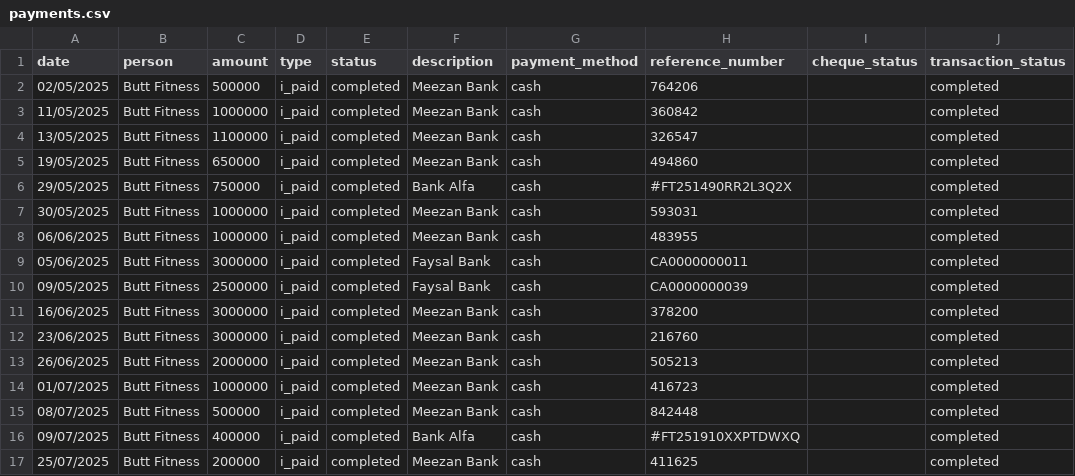
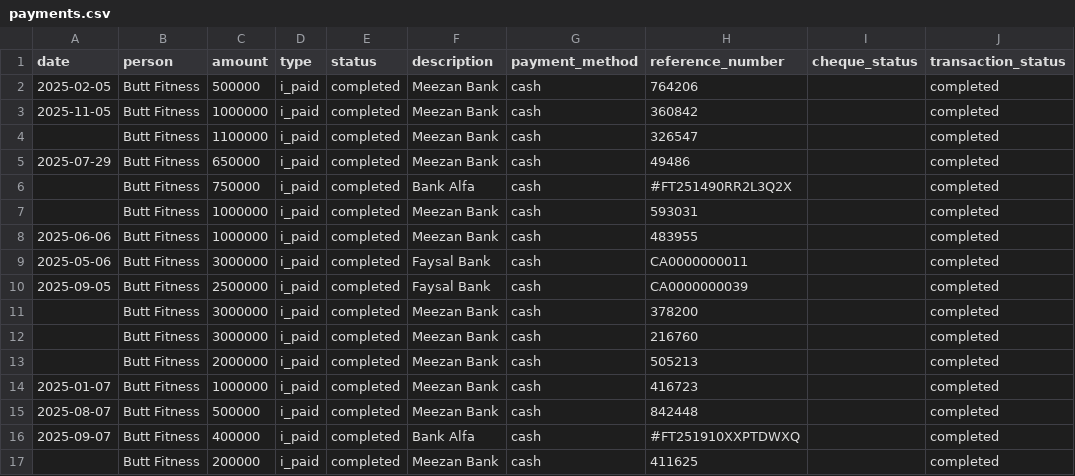
Before and after one commit to Atonomous/payments-summary, a CSV file: payments.csv, drawn as a sheet.

Commit message:
Automated update: payment records

```diff
--- a/payments.csv
+++ b/payments.csv
@@ -1,17 +1,17 @@
 date,person,amount,type,status,description,payment_method,reference_number,cheque_status,transaction_status
-02/05/2025,Butt Fitness,500000,i_paid,completed,Meezan Bank,cash,764206,,completed
-11/05/2025,Butt Fitness,1000000,i_paid,completed,Meezan Bank,cash,360842,,completed
-13/05/2025,Butt Fitness,1100000,i_paid,completed,Meezan Bank,cash,326547,,completed
-19/05/2025,Butt Fitness,650000,i_paid,completed,Meezan Bank,cash,494860,,completed
-29/05/2025,Butt Fitness,750000,i_paid,completed,Bank Alfa,cash,#FT251490RR2L3Q2X,,completed
-30/05/2025,Butt Fitness,1000000,i_paid,completed,Meezan Bank,cash,593031,,completed
-06/06/2025,Butt Fitness,1000000,i_paid,completed,Meezan Bank,cash,483955,,completed
-05/06/2025,Butt Fitness,3000000,i_paid,completed,Faysal Bank,cash,CA0000000011,,completed
-09/05/2025,Butt Fitness,2500000,i_paid,completed,Faysal Bank,cash,CA0000000039,,completed
-16/06/2025,Butt Fitness,3000000,i_paid,completed,Meezan Bank,cash,378200,,completed
-23/06/2025,Butt Fitness,3000000,i_paid,completed,Meezan Bank,cash,216760,,completed
-26/06/2025,Butt Fitness,2000000,i_paid,completed,Meezan Bank,cash,505213,,completed
-01/07/2025,Butt Fitness,1000000,i_paid,completed,Meezan Bank,cash,416723,,completed
-08/07/2025,Butt Fitness,500000,i_paid,completed,Meezan Bank,cash,842448,,completed
-09/07/2025,Butt Fitness,400000,i_paid,completed,Bank Alfa,cash,#FT251910XXPTDWXQ,,completed
-25/07/2025,Butt Fitness,200000,i_paid,completed,Meezan Bank,cash,411625,,completed
+2025-02-05,Butt Fitness,500000,i_paid,completed,Meezan Bank,cash,764206,,completed
+2025-11-05,Butt Fitness,1000000,i_paid,completed,Meezan Bank,cash,360842,,completed
+,Butt Fitness,1100000,i_paid,completed,Meezan Bank,cash,326547,,completed
+2025-07-29,Butt Fitness,650000,i_paid,completed,Meezan Bank,cash,49486,,completed
+,Butt Fitness,750000,i_paid,completed,Bank Alfa,cash,#FT251490RR2L3Q2X,,completed
+,Butt Fitness,1000000,i_paid,completed,Meezan Bank,cash,593031,,completed
+2025-06-06,Butt Fitness,1000000,i_paid,completed,Meezan Bank,cash,483955,,completed
+2025-05-06,Butt Fitness,3000000,i_paid,completed,Faysal Bank,cash,CA0000000011,,completed
+2025-09-05,Butt Fitness,2500000,i_paid,completed,Faysal Bank,cash,CA0000000039,,completed
+,Butt Fitness,3000000,i_paid,completed,Meezan Bank,cash,378200,,completed
+,Butt Fitness,3000000,i_paid,completed,Meezan Bank,cash,216760,,completed
+,Butt Fitness,2000000,i_paid,completed,Meezan Bank,cash,505213,,completed
+2025-01-07,Butt Fitness,1000000,i_paid,completed,Meezan Bank,cash,416723,,completed
+2025-08-07,Butt Fitness,500000,i_paid,completed,Meezan Bank,cash,842448,,completed
+2025-09-07,Butt Fitness,400000,i_paid,completed,Bank Alfa,cash,#FT251910XXPTDWXQ,,completed
+,Butt Fitness,200000,i_paid,completed,Meezan Bank,cash,411625,,completed
```
Also changed, not shown: 1 other file.
